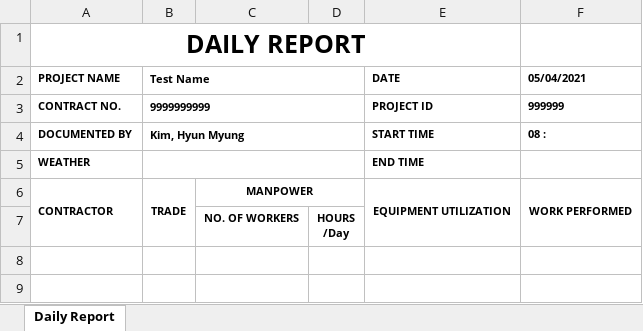
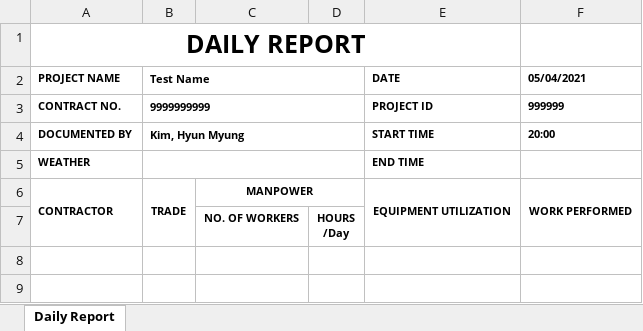
Before and after one commit to HyunM/exbon-daily-report, an Excel workbook: public/Daily Report_hyunmyung.kim.xlsx, sheet Daily Report, drawn as a sheet; only a part is shown; values as stored, in another font and other column widths than the file's, no borders; charts and pictures not drawn; the diff names each change by its address in the sheet, - before the commit and + after, or states it on an @@ line.

```diff
--- a/public/Daily Report_hyunmyung.kim.xlsx (sheet Daily Report)
+++ b/public/Daily Report_hyunmyung.kim.xlsx (sheet Daily Report)
-F4 (05/04/2021): 08 :
+F4 (05/04/2021): 20:00
```
Also changed, not shown: 1 other file.
